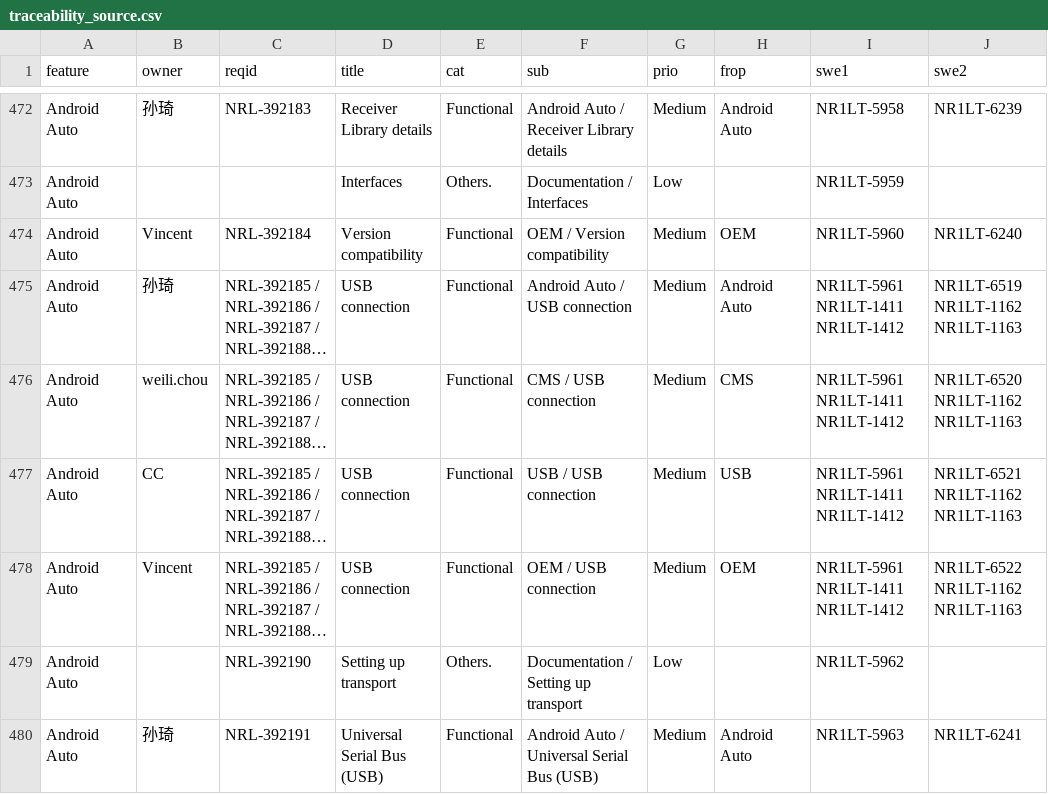
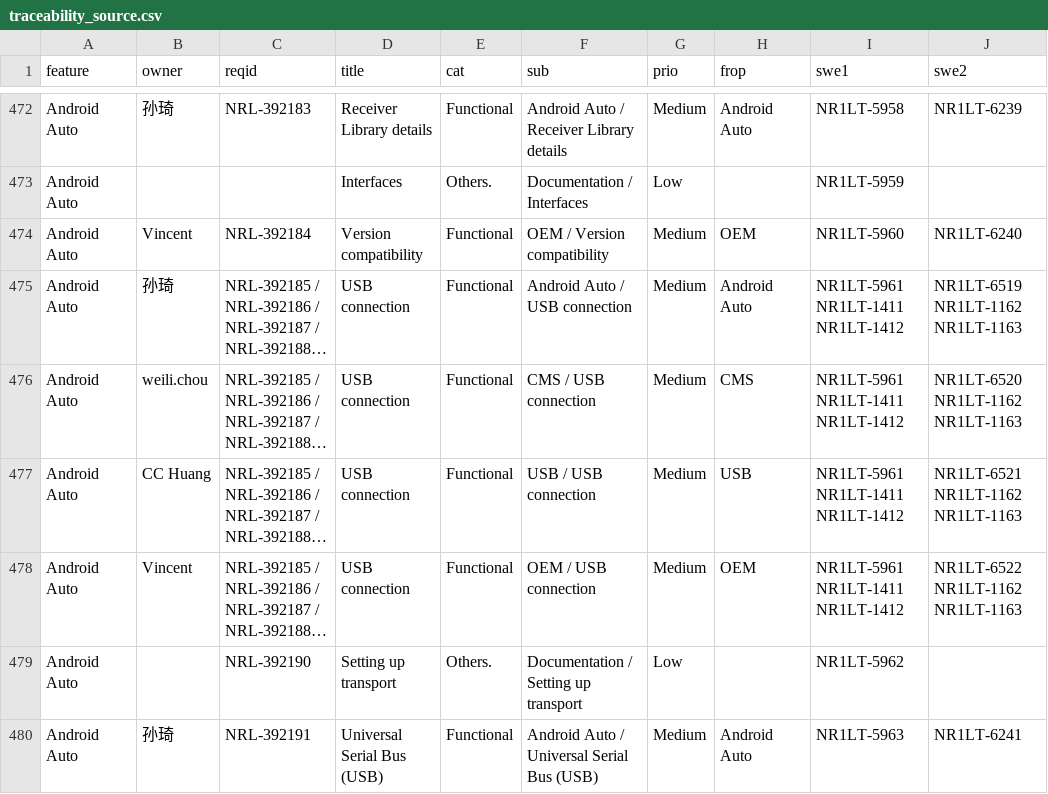
Before and after one commit to marzlo/CPAA_Dash, a CSV file: traceability_source.csv, drawn as a sheet; only a part is shown, gaps mark what is left out; long unchanged cells end in …; the diff covers the shown part only; the diff names each change by its address in the sheet, - before the commit and + after, or states it on an @@ line.

Commit message:
Add files via upload

```diff
--- a/traceability_source.csv
+++ b/traceability_source.csv
-B477 (owner): CC
+B477 (owner): CC Huang
```
Also changed, not shown: 8 edited cells elsewhere in this file.
